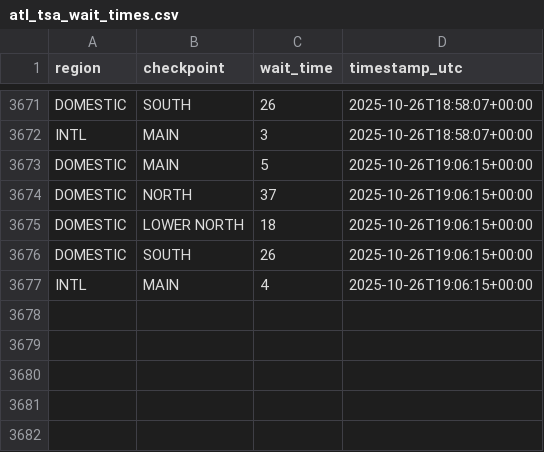
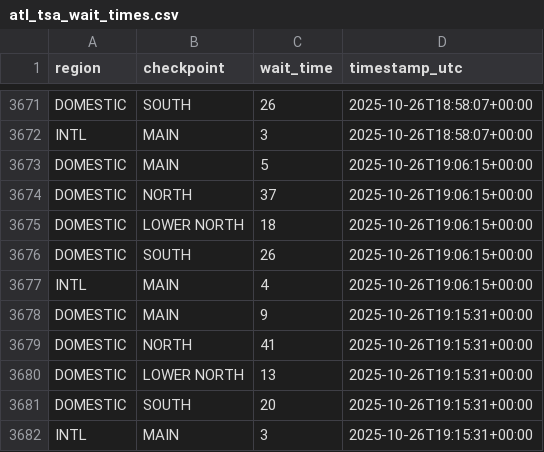
Before and after one commit to charlesminshew/atl-tsa-wait-times, a CSV file: data/atl_tsa_wait_times.csv, drawn as a sheet; only a part is shown, gaps mark what is left out.

```diff
--- a/data/atl_tsa_wait_times.csv
+++ b/data/atl_tsa_wait_times.csv
@@ -3677 +3677,6 @@ DOMESTIC,SOUTH,26,2025-10-26T19:06:15+00:00
 INTL,MAIN,4,2025-10-26T19:06:15+00:00
+DOMESTIC,MAIN,9,2025-10-26T19:15:31+00:00
+DOMESTIC,NORTH,41,2025-10-26T19:15:31+00:00
+DOMESTIC,LOWER NORTH,13,2025-10-26T19:15:31+00:00
+DOMESTIC,SOUTH,20,2025-10-26T19:15:31+00:00
+INTL,MAIN,3,2025-10-26T19:15:31+00:00
```
